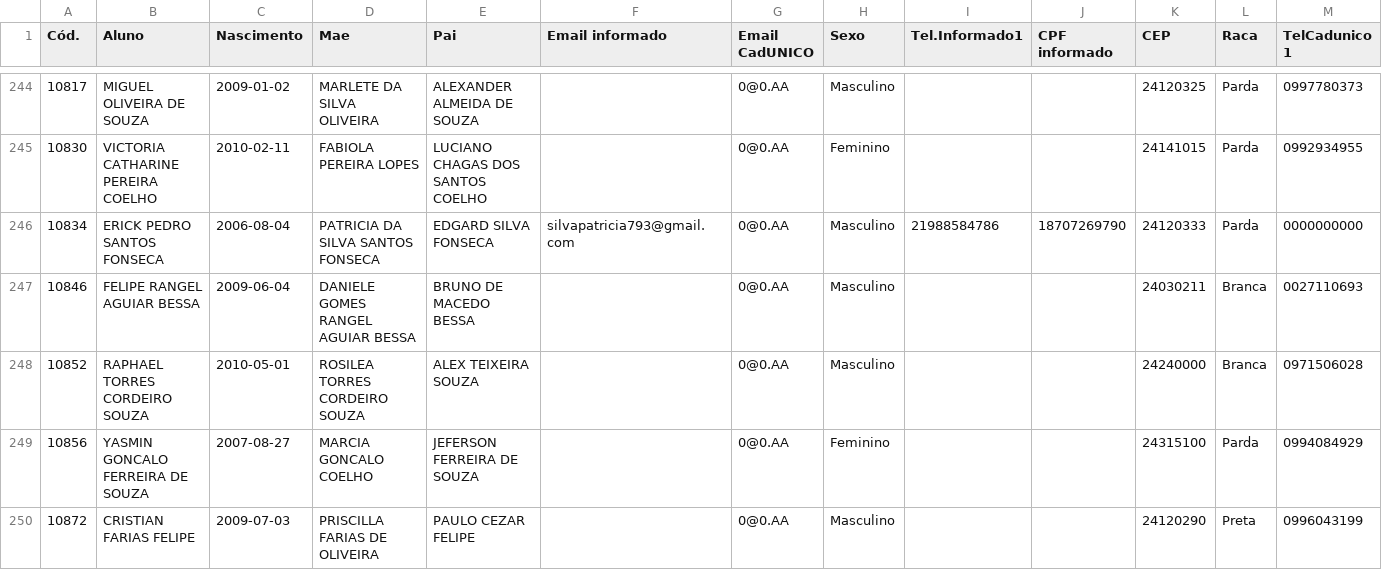
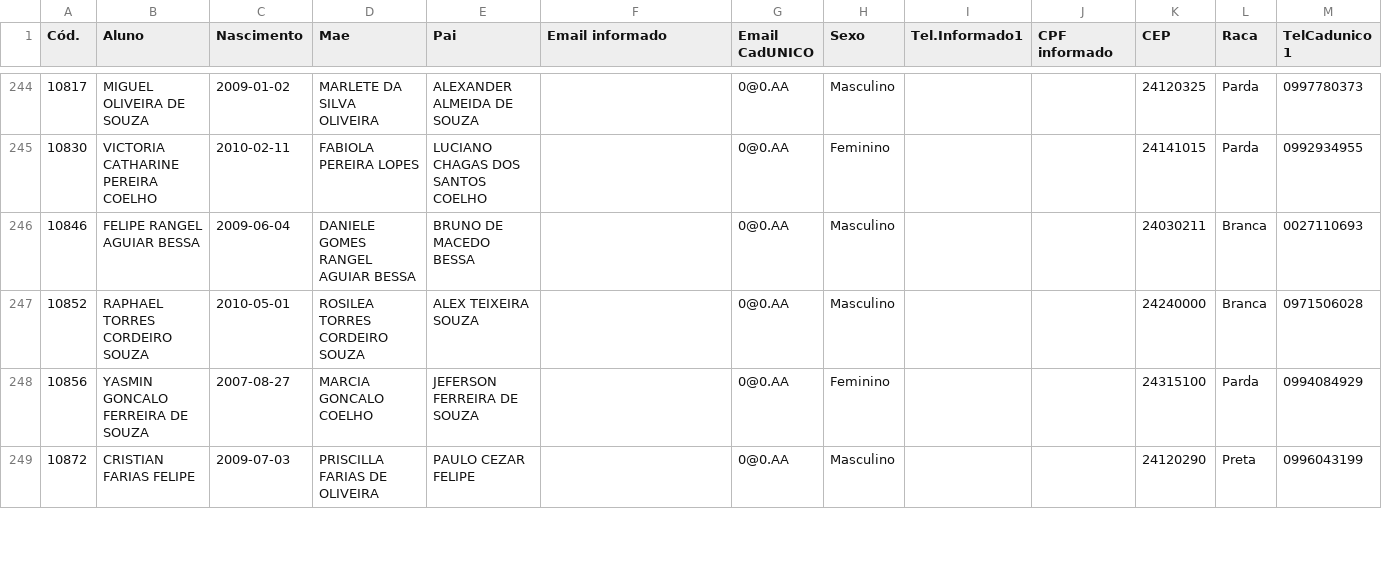
Before and after one commit to CaetaDesenv/caeta-desenv, a CSV file: DF_DADOSBASICOSI.csv, drawn as a sheet; only a part is shown, gaps mark what is left out; rows hold the shown columns only; the diff names each change by its address in the sheet, - before the commit and + after, or states it on an @@ line.

```diff
--- a/DF_DADOSBASICOSI.csv
+++ b/DF_DADOSBASICOSI.csv
-row 246: 10834 | ERICK PEDRO SANTOS FONSECA | 2006-08-04 | PATRICIA DA SILVA SANTOS FONSECA | EDGARD SILVA FONSECA | silvapatricia793@gmail.com | 0@0.AA | Masculino | 21988584786 | 18707269790 | 24120333 | Parda | 0000000000
```
Also changed, not shown: DF_ALUNOSI.csv, DF_BENEFICIOS.csv, 7 other files.
